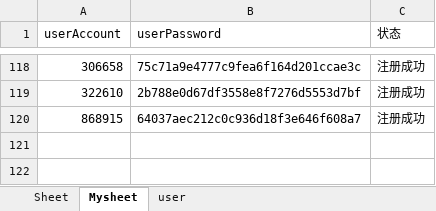
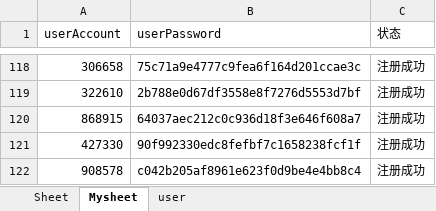
Before and after one commit to yuanjunling/UnittestCaseDemo, an Excel workbook: UnittestCace/ENTITY/Util/Excle_case/case_01.xlsx, sheet Mysheet, drawn as a sheet; only a part is shown, gaps mark what is left out; values as stored, in another font and other column widths than the file's, no borders; the diff names each change by its address in the sheet, - before the commit and + after, or states it on an @@ line.

```diff
--- a/UnittestCace/ENTITY/Util/Excle_case/case_01.xlsx (sheet Mysheet)
+++ b/UnittestCace/ENTITY/Util/Excle_case/case_01.xlsx (sheet Mysheet)
+row 121: 427330 | 90f992330edc8fefbf7c1658238fcf1f | 注册成功
+row 122: 908578 | c042b205af8961e623f0d9be4e4bb8c4 | 注册成功
```
Also changed, not shown: 2 other files.
